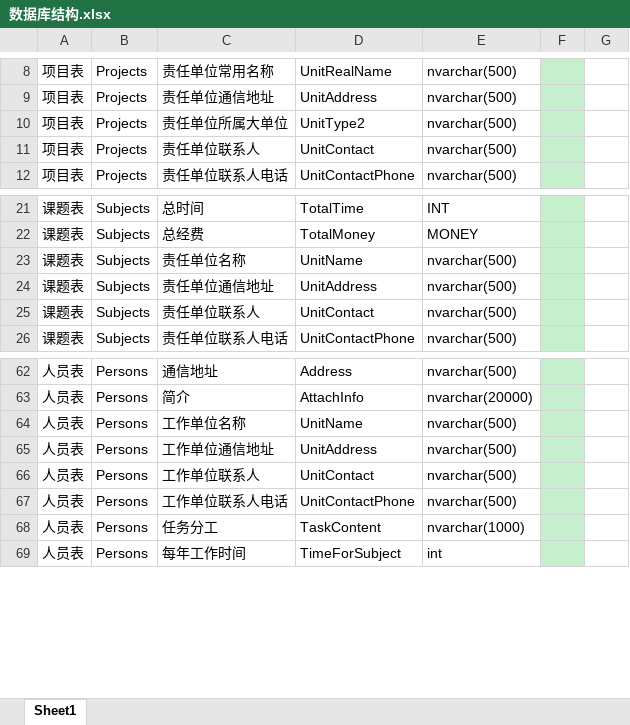
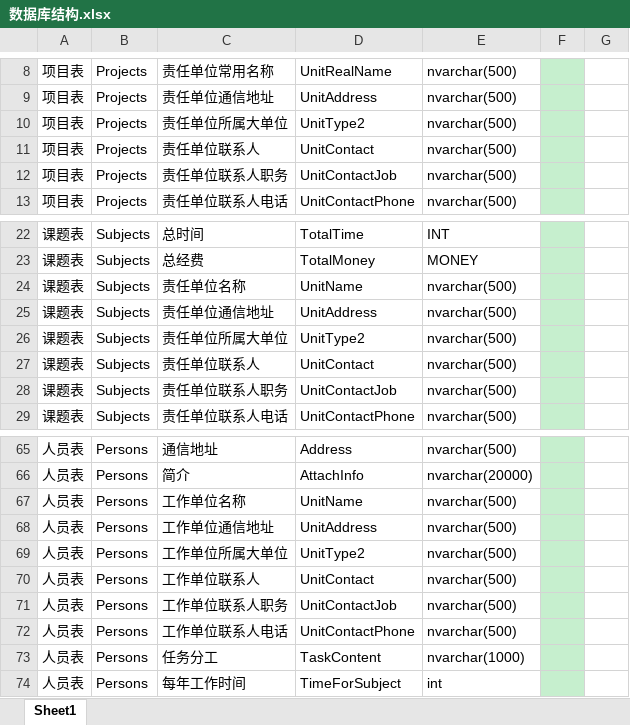
Before and after one commit to wcss2010/PublicReporter, an Excel workbook: Code/ProjectStrategicLeadershipPlugin/数据库结构.xlsx, sheet Sheet1, drawn as a sheet; only a part is shown, gaps mark what is left out; values as stored, in another font and other column widths than the file's, no borders; the diff names each change by its address in the sheet, - before the commit and + after, or states it on an @@ line.

```diff
--- a/Code/ProjectStrategicLeadershipPlugin/数据库结构.xlsx (sheet Sheet1)
+++ b/Code/ProjectStrategicLeadershipPlugin/数据库结构.xlsx (sheet Sheet1)
+row 12: 项目表 | Projects | 责任单位联系人职务 | UnitContactJob | nvarchar(500)
+row 26: 课题表 | Subjects | 责任单位所属大单位 | UnitType2 | nvarchar(500)
+row 28: 课题表 | Subjects | 责任单位联系人职务 | UnitContactJob | nvarchar(500)
+row 69: 人员表 | Persons | 工作单位所属大单位 | UnitType2 | nvarchar(500)
+row 71: 人员表 | Persons | 工作单位联系人职务 | UnitContactJob | nvarchar(500)
```
Also changed, not shown: 3 other files.
